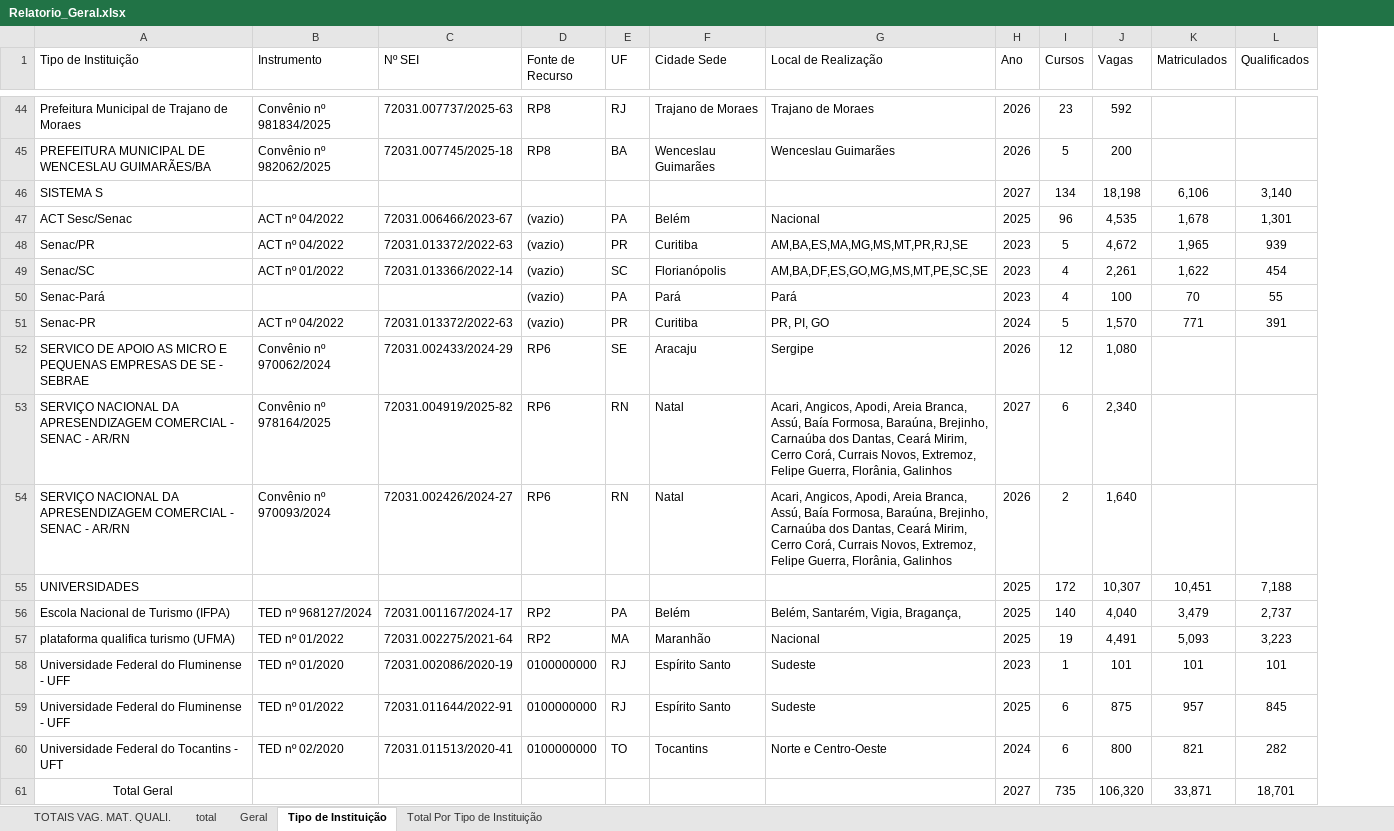
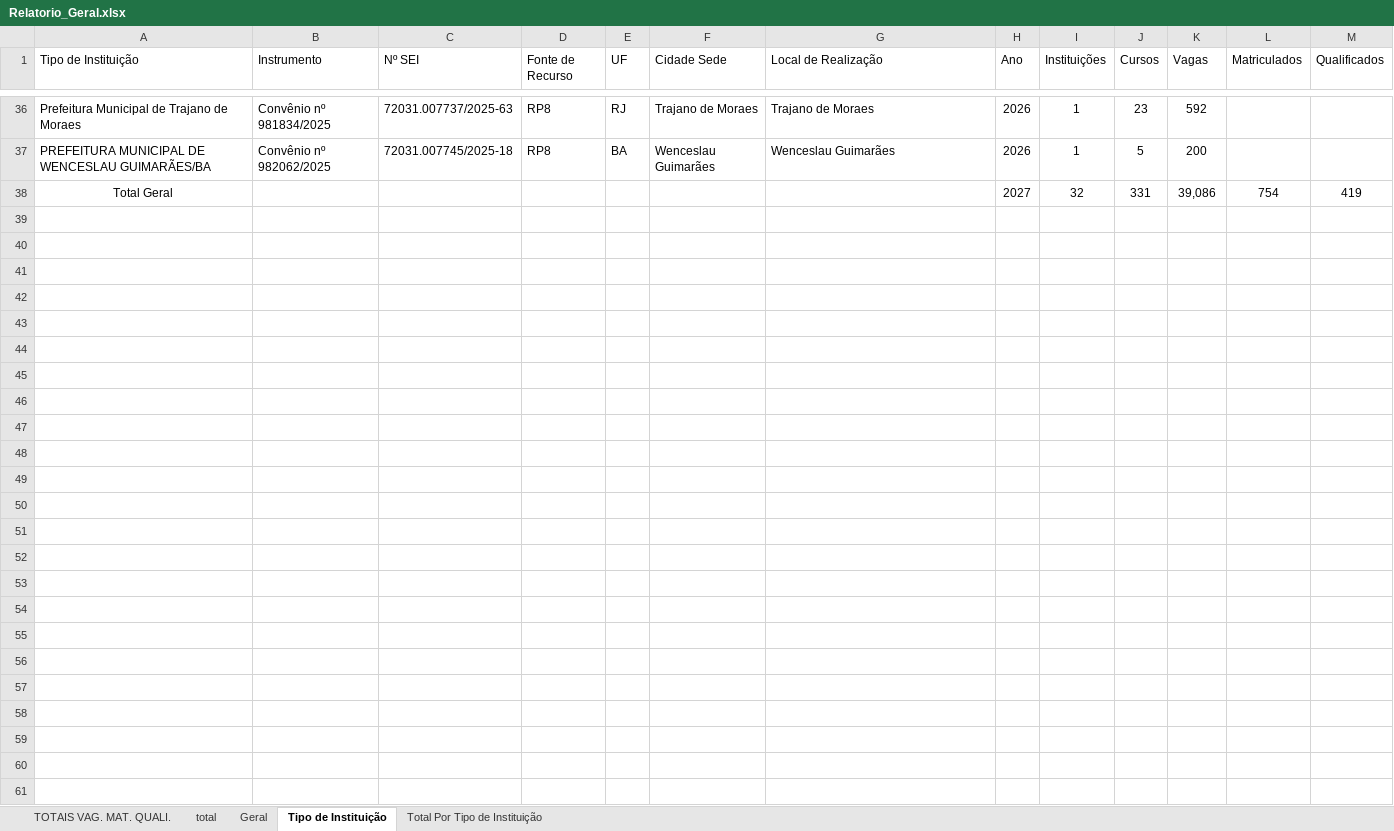
Before and after one commit to ronaldysantoss10-jpg/painel-turismo, an Excel workbook: Relatorio_Geral.xlsx, sheet Tipo de Instituição, drawn as a sheet; only a part is shown, gaps mark what is left out; values as stored, in another font and other column widths than the file's, no borders; removed rows and columns are numbered as before the commit, all else as after; the diff covers the shown part only; the diff names each change by its address in the sheet, - before the commit and + after, or states it on an @@ line.

```diff
--- a/Relatorio_Geral.xlsx (sheet Tipo de Instituição)
+++ b/Relatorio_Geral.xlsx (sheet Tipo de Instituição)
+column I (Instituições), rows 36-37: 1 | 1
-row 46: SISTEMA S |  |  |  |  |  |  | 2027 | 134 | 18,198 | 6,106 | 3,140
-row 47: ACT Sesc/Senac | ACT nº 04/2022 | 72031.006466/2023-67 | (vazio) | PA | Belém | Nacional | 2025 | 96 | 4,535 | 1,678 | 1,301
-row 48: Senac/PR | ACT nº 04/2022 | 72031.013372/2022-63 | (vazio) | PR | Curitiba | AM,BA,ES,MA,MG,MS,MT,PR,RJ,SE | 2023 | 5 | 4,672 | 1,965 | 939
-row 49: Senac/SC | ACT nº 01/2022 | 72031.013366/2022-14 | (vazio) | SC | Florianópolis | AM,BA,DF,ES,GO,MG,MS,MT,PE,SC,SE | 2023 | 4 | 2,261 | 1,622 | 454
-row 50: Senac-Pará |  |  | (vazio) | PA | Pará | Pará | 2023 | 4 | 100 | 70 | 55
-row 51: Senac-PR | ACT nº 04/2022 | 72031.013372/2022-63 | (vazio) | PR | Curitiba | PR, PI, GO | 2024 | 5 | 1,570 | 771 | 391
-row 52: SERVICO DE APOIO AS MICRO E PEQUENAS EMPRESAS DE SE - SEBRAE | Convênio nº 970062/2024 | 72031.002433/2024-29 | RP6 | SE | Aracaju | Sergipe | 2026 | 12 | 1,080
-row 53: SERVIÇO NACIONAL DA APRESENDIZAGEM COMERCIAL - SENAC - AR/RN | Convênio nº 978164/2025 | 72031.004919/2025-82 | RP6 | RN | Natal | Acari, Angicos, Apodi, Areia Branca, Assú, Baía Formosa, Baraúna, Brejinho, Carnaúba dos Dantas, Ceará Mirim, Cerro Corá, Currais Novos, Extremoz, Felipe Guerra, Florânia, Galinhos | 2027 | 6 | 2,340
-row 54: SERVIÇO NACIONAL DA APRESENDIZAGEM COMERCIAL - SENAC - AR/RN | Convênio nº 970093/2024 | 72031.002426/2024-27 | RP6 | RN | Natal | Acari, Angicos, Apodi, Areia Branca, Assú, Baía Formosa, Baraúna, Brejinho, Carnaúba dos Dantas, Ceará Mirim, Cerro Corá, Currais Novos, Extremoz, Felipe Guerra, Florânia, Galinhos | 2026 | 2 | 1,640
-row 55: UNIVERSIDADES |  |  |  |  |  |  | 2025 | 172 | 10,307 | 10,451 | 7,188
-row 56: Escola Nacional de Turismo (IFPA) | TED nº 968127/2024 | 72031.001167/2024-17 | RP2 | PA | Belém | Belém, Santarém, Vigia, Bragança, | 2025 | 140 | 4,040 | 3,479 | 2,737
-row 57: plataforma qualifica turismo (UFMA) | TED nº 01/2022 | 72031.002275/2021-64 | RP2 | MA | Maranhão | Nacional | 2025 | 19 | 4,491 | 5,093 | 3,223
-row 58: Universidade Federal do Fluminense - UFF | TED nº 01/2020 | 72031.002086/2020-19 | 0100000000 | RJ | Espírito Santo | Sudeste | 2023 | 1 | 101 | 101 | 101
-row 59: Universidade Federal do Fluminense - UFF | TED nº 01/2022 | 72031.011644/2022-91 | 0100000000 | RJ | Espírito Santo | Sudeste | 2025 | 6 | 875 | 957 | 845
-row 60: Universidade Federal do Tocantins - UFT | TED nº 02/2020 | 72031.011513/2020-41 | 0100000000 | TO | Tocantins | Norte e Centro-Oeste | 2024 | 6 | 800 | 821 | 282
-row 61: Total Geral |  |  |  |  |  |  | 2027 | 735 | 106,320 | 33,871 | 18,701
+row 38: Total Geral |  |  |  |  |  |  | 2027 | 32 | 331 | 39,086 | 754 | 419
```
Also changed, not shown: 8 removed rows elsewhere in this sheet, sheet total, sheet Geral, sheet TOTAIS VAG. MAT. QUALI., formulas that keep their value, charts or pictures.
